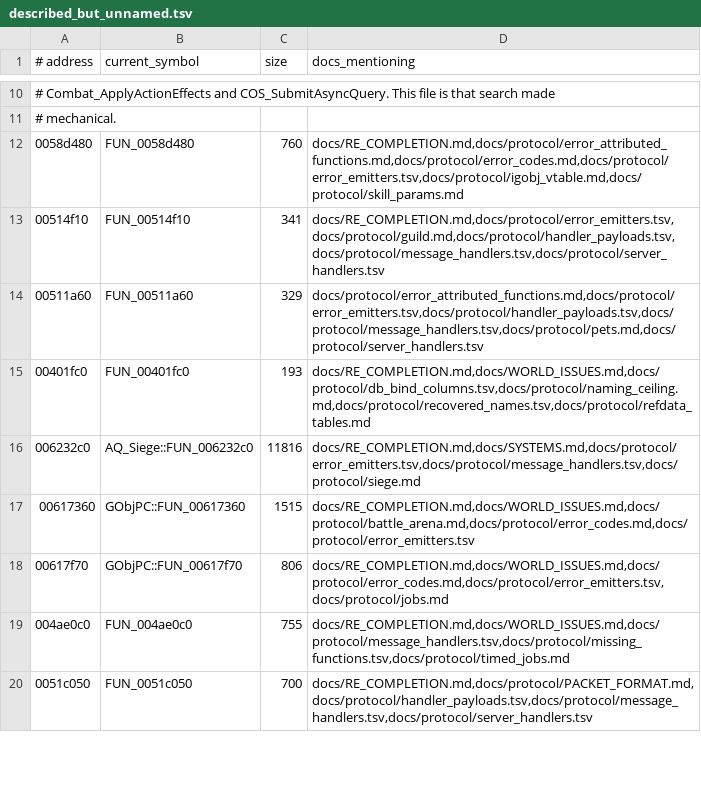
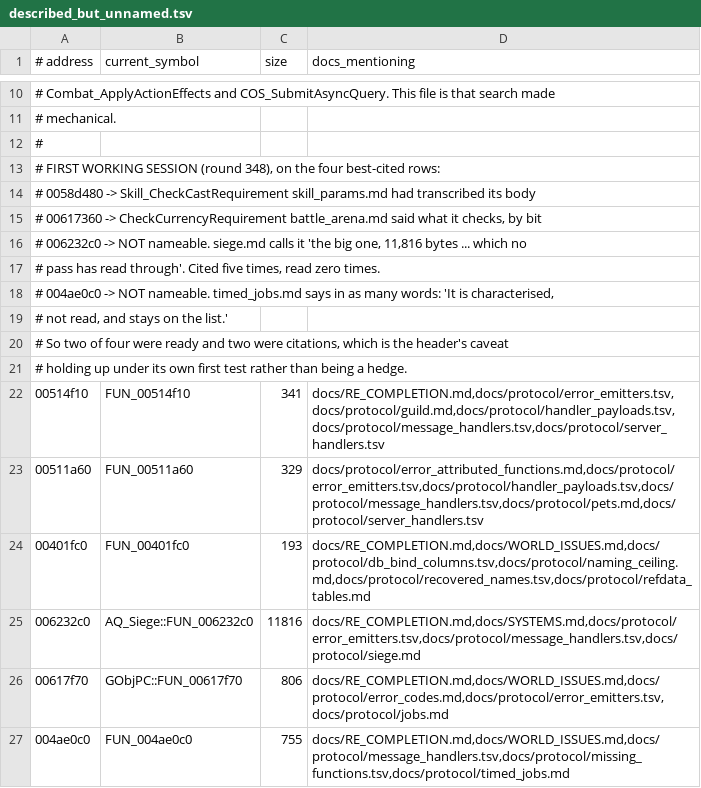
Before and after one commit to TheOpenSRO/OpenSRO, a TSV file: docs/protocol/described_but_unnamed.tsv, drawn as a sheet; only a part is shown, gaps mark what is left out; the shorter side is filled out with more unchanged rows; removed rows and columns are numbered as before the commit, all else as after; the diff names each change by its address in the sheet, - before the commit and + after, or states it on an @@ line.

```diff
--- a/docs/protocol/described_but_unnamed.tsv
+++ b/docs/protocol/described_but_unnamed.tsv
-row 12: 0058d480 | FUN_0058d480 | 760 | docs/RE_COMPLETION.md,docs/protocol/error_attributed_functions.md,docs/protocol/error_codes.md,docs/protocol/error_emitters.tsv,docs/protocol/igobj_vtable.md,docs/protocol/skill_params.md
+row 12: #
+row 13: # FIRST WORKING SESSION (round 348), on the four best-cited rows:
+row 14: # 0058d480 -> Skill_CheckCastRequirement skill_params.md had transcribed its body
+row 15: # 00617360 -> CheckCurrencyRequirement battle_arena.md said what it checks, by bit
+row 16: # 006232c0 -> NOT nameable. siege.md calls it 'the big one, 11,816 bytes ... which no
+row 17: # pass has read through'. Cited five times, read zero times.
+row 18: # 004ae0c0 -> NOT nameable. timed_jobs.md says in as many words: 'It is characterised,
+row 19: # not read, and stays on the list.'
+row 20: # So two of four were ready and two were citations, which is the header's caveat
+row 21: # holding up under its own first test rather than being a hedge.
-row 17: 00617360 | GObjPC::FUN_00617360 | 1515 | docs/RE_COMPLETION.md,docs/WORLD_ISSUES.md,docs/protocol/battle_arena.md,docs/protocol/error_codes.md,docs/protocol/error_emitters.tsv
```
Also changed, not shown: 4 other files.
